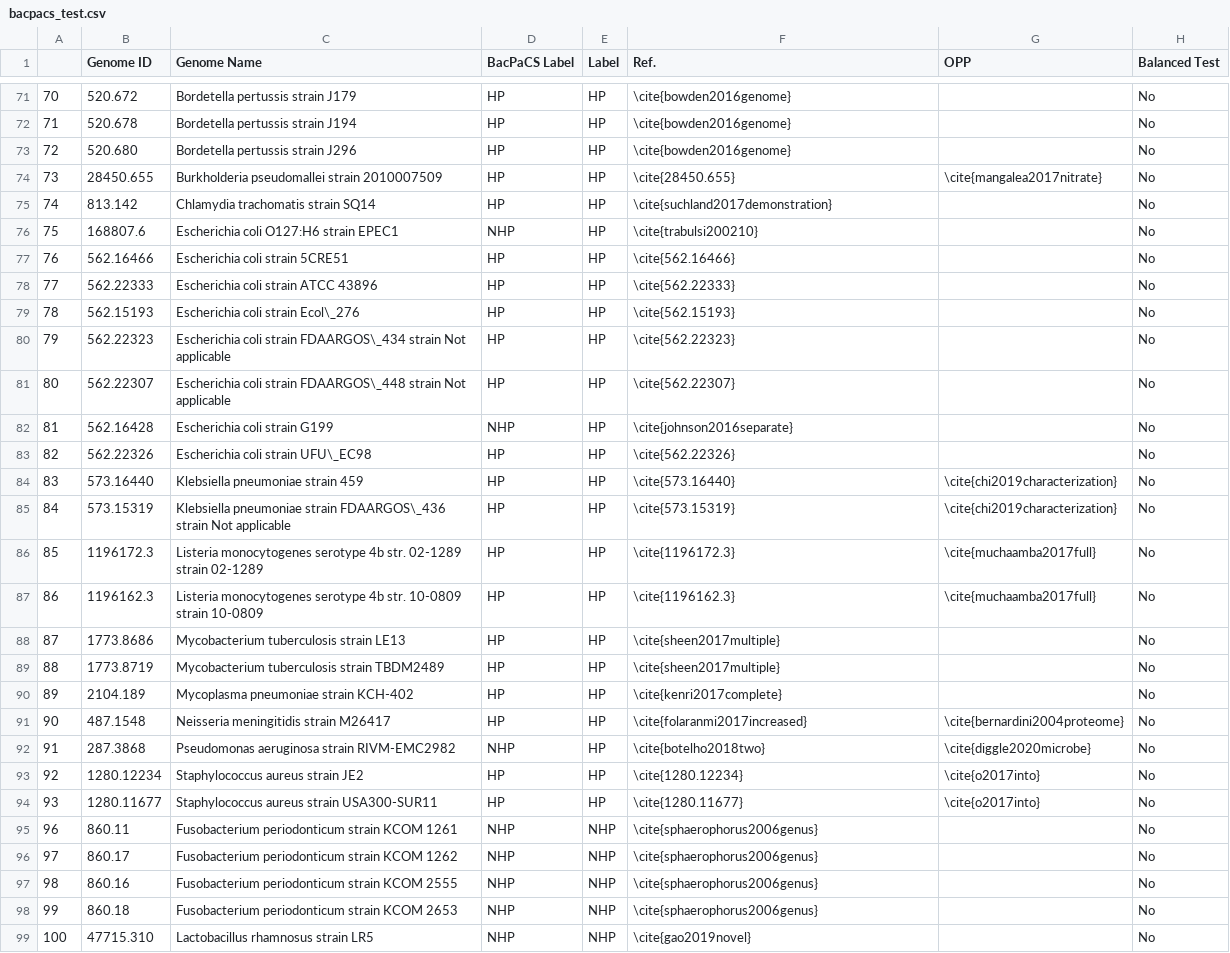
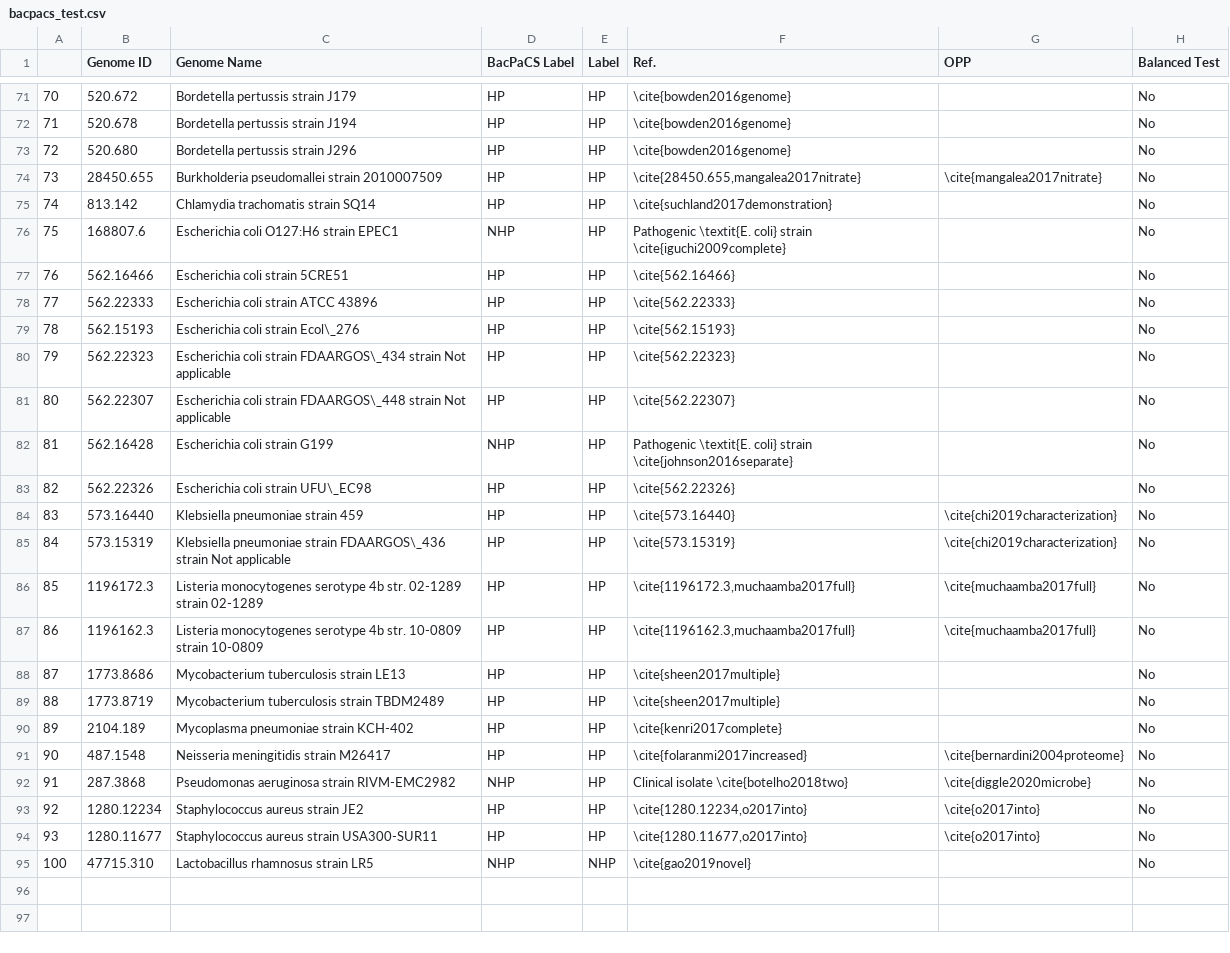
Before and after one commit to shakedna1/wspc_rep, a CSV file: Data/Bacpacs/bacpacs_test.csv, drawn as a sheet; only a part is shown, gaps mark what is left out; the diff covers the shown part only.

Commit message:
Modify bacpacs tex table for paper and bacpacs metadata

```diff
--- a/Data/Bacpacs/bacpacs_test.csv
+++ b/Data/Bacpacs/bacpacs_test.csv
@@ -73,5 +73,5 @@
 72,520.680,Bordetella pertussis strain J296,HP,HP,\cite{bowden2016genome},,No
-73,28450.655,Burkholderia pseudomallei strain 2010007509,HP,HP,\cite{28450.655},\cite{mangalea2017nitrate},No
+73,28450.655,Burkholderia pseudomallei strain 2010007509,HP,HP,"\cite{28450.655,mangalea2017nitrate}",\cite{mangalea2017nitrate},No
 74,813.142,Chlamydia trachomatis strain SQ14,HP,HP,\cite{suchland2017demonstration},,No
-75,168807.6,Escherichia coli O127:H6 strain EPEC1,NHP,HP,\cite{trabulsi200210},,No
+75,168807.6,Escherichia coli O127:H6 strain EPEC1,NHP,HP,Pathogenic \textit{E. coli} strain \cite{iguchi2009complete},,No
 76,562.16466,Escherichia coli strain 5CRE51,HP,HP,\cite{562.16466},,No
@@ -81,3 +81,3 @@
 80,562.22307,Escherichia coli strain FDAARGOS\_448 strain Not applicable,HP,HP,\cite{562.22307},,No
-81,562.16428,Escherichia coli strain G199,NHP,HP,\cite{johnson2016separate},,No
+81,562.16428,Escherichia coli strain G199,NHP,HP,Pathogenic \textit{E. coli} strain \cite{johnson2016separate},,No
 82,562.22326,Escherichia coli strain UFU\_EC98,HP,HP,\cite{562.22326},,No
@@ -85,4 +85,4 @@
 84,573.15319,Klebsiella pneumoniae strain FDAARGOS\_436 strain Not applicable,HP,HP,\cite{573.15319},\cite{chi2019characterization},No
-85,1196172.3,Listeria monocytogenes serotype 4b str. 02-1289 strain 02-1289,HP,HP,\cite{1196172.3},\cite{muchaamba2017full},No
-86,1196162.3,Listeria monocytogenes serotype 4b str. 10-0809 strain 10-0809,HP,HP,\cite{1196162.3},\cite{muchaamba2017full},No
+85,1196172.3,Listeria monocytogenes serotype 4b str. 02-1289 strain 02-1289,HP,HP,"\cite{1196172.3,muchaamba2017full}",\cite{muchaamba2017full},No
+86,1196162.3,Listeria monocytogenes serotype 4b str. 10-0809 strain 10-0809,HP,HP,"\cite{1196162.3,muchaamba2017full}",\cite{muchaamba2017full},No
 87,1773.8686,Mycobacterium tuberculosis strain LE13,HP,HP,\cite{sheen2017multiple},,No
@@ -91,9 +91,5 @@
 90,487.1548,Neisseria meningitidis strain M26417,HP,HP,\cite{folaranmi2017increased},\cite{bernardini2004proteome},No
-91,287.3868,Pseudomonas aeruginosa strain RIVM-EMC2982,NHP,HP,\cite{botelho2018two},\cite{diggle2020microbe},No
-92,1280.12234,Staphylococcus aureus strain JE2,HP,HP,\cite{1280.12234},\cite{o2017into},No
-93,1280.11677,Staphylococcus aureus strain USA300-SUR11,HP,HP,\cite{1280.11677},\cite{o2017into},No
-96,860.11,Fusobacterium periodonticum strain KCOM 1261,NHP,NHP,\cite{sphaerophorus2006genus},,No
-97,860.17,Fusobacterium periodonticum strain KCOM 1262,NHP,NHP,\cite{sphaerophorus2006genus},,No
-98,860.16,Fusobacterium periodonticum strain KCOM 2555,NHP,NHP,\cite{sphaerophorus2006genus},,No
-99,860.18,Fusobacterium periodonticum strain KCOM 2653,NHP,NHP,\cite{sphaerophorus2006genus},,No
+91,287.3868,Pseudomonas aeruginosa strain RIVM-EMC2982,NHP,HP,Clinical isolate \cite{botelho2018two},\cite{diggle2020microbe},No
+92,1280.12234,Staphylococcus aureus strain JE2,HP,HP,"\cite{1280.12234,o2017into}",\cite{o2017into},No
+93,1280.11677,Staphylococcus aureus strain USA300-SUR11,HP,HP,"\cite{1280.11677,o2017into}",\cite{o2017into},No
 100,47715.310,Lactobacillus rhamnosus strain LR5,NHP,NHP,\cite{gao2019novel},,No
```
Also changed, not shown: 21 edited cells elsewhere in this file, 1 other file.
